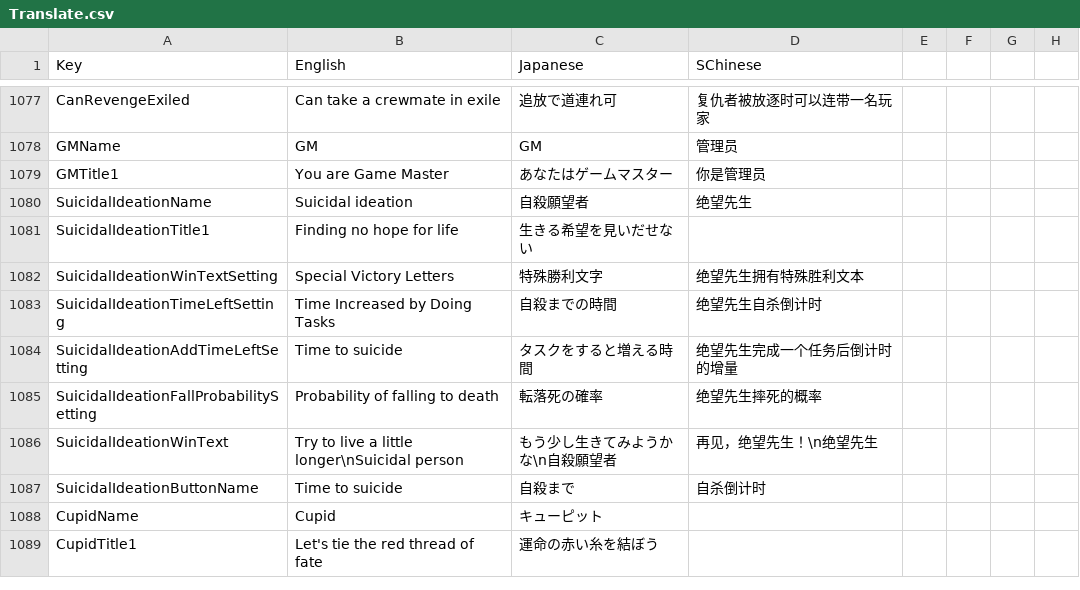
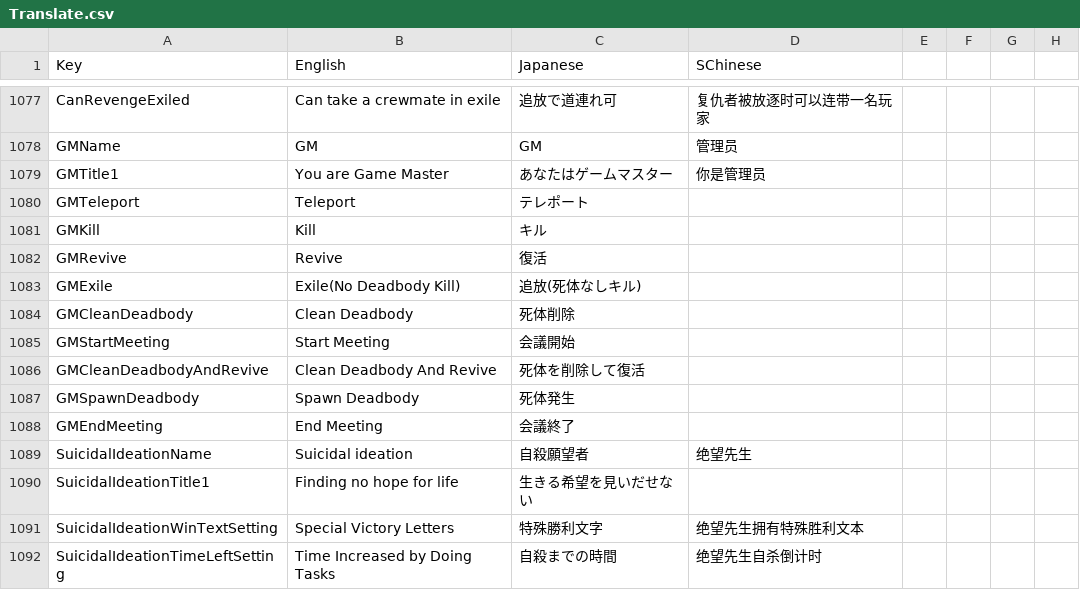
Before and after one commit to SuperNewRoles/SuperNewRoles, a CSV file: SuperNewRoles/Resources/Translate.csv, drawn as a sheet; only a part is shown, gaps mark what is left out; the shorter side is filled out with more unchanged rows.

```diff
--- a/SuperNewRoles/Resources/Translate.csv
+++ b/SuperNewRoles/Resources/Translate.csv
@@ -1081,2 +1081,11 @@ GMName,GM,GM,管理员
 GMTitle1,You are Game Master,あなたはゲームマスター,你是管理员
+GMTeleport,Teleport,テレポート
+GMKill,Kill,キル
+GMRevive,Revive,復活
+GMExile,Exile(No Deadbody Kill),追放(死体なしキル)
+GMCleanDeadbody,Clean Deadbody,死体削除
+GMStartMeeting,Start Meeting,会議開始
+GMCleanDeadbodyAndRevive,Clean Deadbody And Revive,死体を削除して復活
+GMSpawnDeadbody,Spawn Deadbody,死体発生,
+GMEndMeeting,End Meeting,会議終了
 SuicidalIdeationName,Suicidal ideation,自殺願望者,绝望先生
```
Also changed, not shown: 2 other files.
